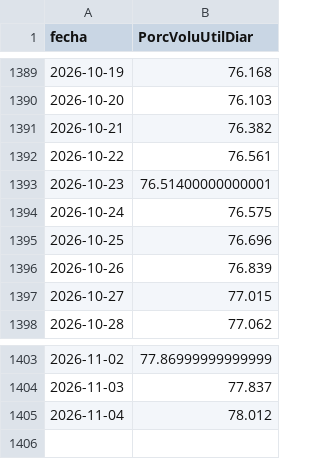
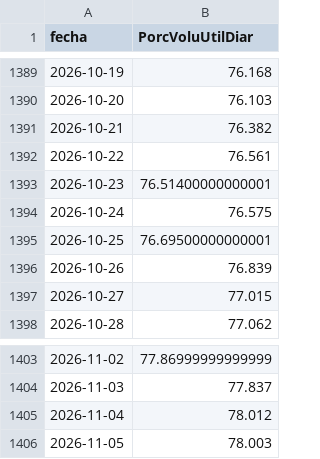
Before and after one commit to julianordonez2005/VatioPlan, a CSV file: data/PorcVoluUtilDiar.csv, drawn as a sheet; only a part is shown, gaps mark what is left out.

```diff
--- a/data/PorcVoluUtilDiar.csv
+++ b/data/PorcVoluUtilDiar.csv
@@ -1394,3 +1394,3 @@ fecha,PorcVoluUtilDiar
 2026-10-24,76.575
-2026-10-25,76.696
+2026-10-25,76.69500000000001
 2026-10-26,76.839
@@ -1405 +1405,2 @@ fecha,PorcVoluUtilDiar
 2026-11-04,78.012
+2026-11-05,78.003
```
Also changed, not shown: data/AporEner.csv, data/precio_bolsa.csv, 16 other files.
